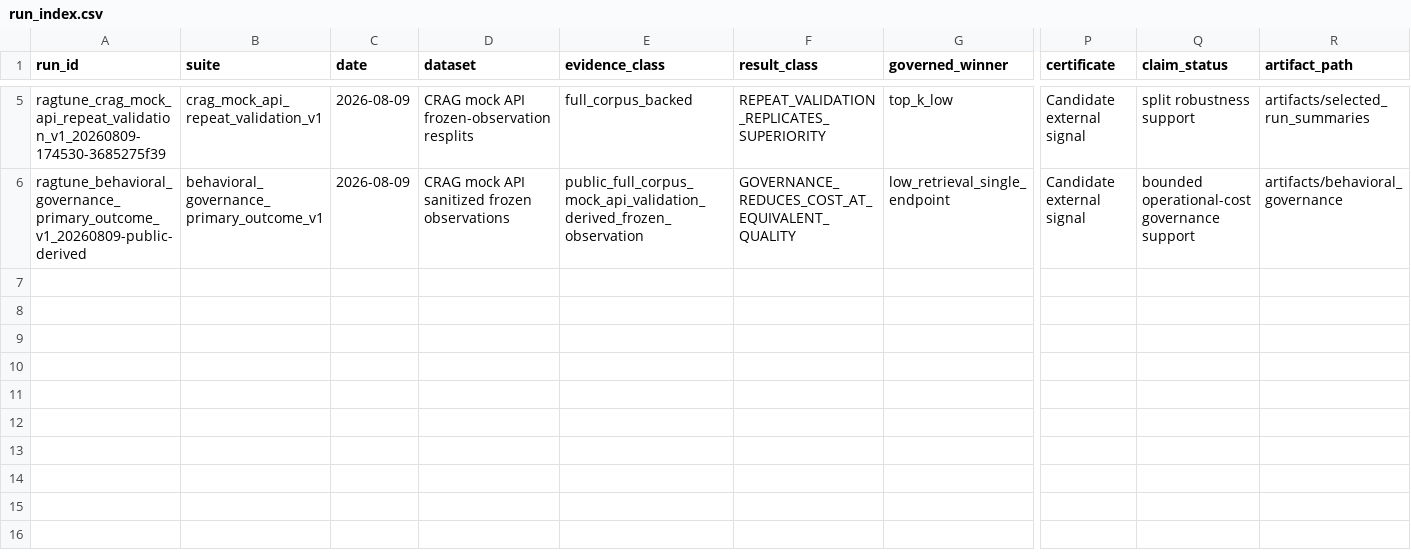
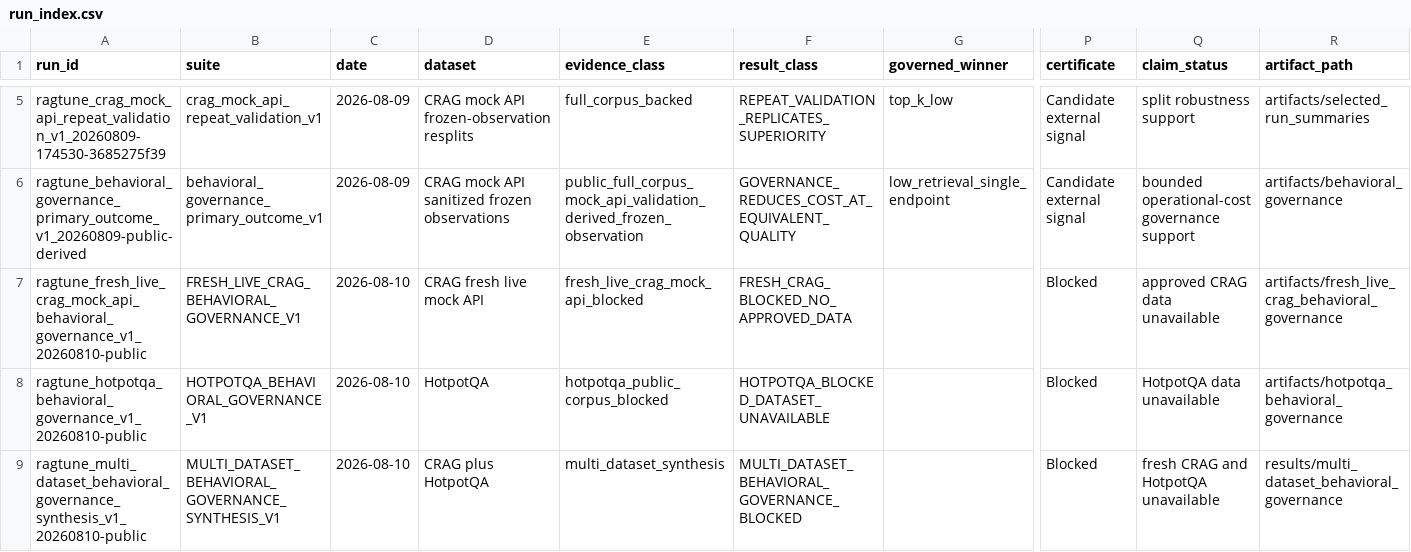
Before and after one commit to AIM-RAGTune/rag-tuning-governance, a CSV file: results/run_index.csv, drawn as a sheet; only a part is shown, gaps mark what is left out; rows hold the shown columns only; the diff names each change by its address in the sheet, - before the commit and + after, or states it on an @@ line.

Commit message:
Add fresh CRAG and HotpotQA behavioral governance validation

```diff
--- a/results/run_index.csv
+++ b/results/run_index.csv
+row 7: ragtune_fresh_live_crag_mock_api_behavioral_governance_v1_20260810-public | FRESH_LIVE_CRAG_BEHAVIORAL_GOVERNANCE_V1 | 2026-08-10 | CRAG fresh live mock API | fresh_live_crag_mock_api_blocked | FRESH_CRAG_BLOCKED_NO_APPROVED_DATA |  | Blocked | approved CRAG data unavailable | artifacts/fresh_live_crag_behavioral_governance
+row 8: ragtune_hotpotqa_behavioral_governance_v1_20260810-public | HOTPOTQA_BEHAVIORAL_GOVERNANCE_V1 | 2026-08-10 | HotpotQA | hotpotqa_public_corpus_blocked | HOTPOTQA_BLOCKED_DATASET_UNAVAILABLE |  | Blocked | HotpotQA data unavailable | artifacts/hotpotqa_behavioral_governance
+row 9: ragtune_multi_dataset_behavioral_governance_synthesis_v1_20260810-public | MULTI_DATASET_BEHAVIORAL_GOVERNANCE_SYNTHESIS_V1 | 2026-08-10 | CRAG plus HotpotQA | multi_dataset_synthesis | MULTI_DATASET_BEHAVIORAL_GOVERNANCE_BLOCKED |  | Blocked | fresh CRAG and HotpotQA unavailable | results/multi_dataset_behavioral_governance
```
Also changed, not shown: results/claim_status/claim_status_table.csv, results/tables/claim_status_table.csv, 57 other files.
